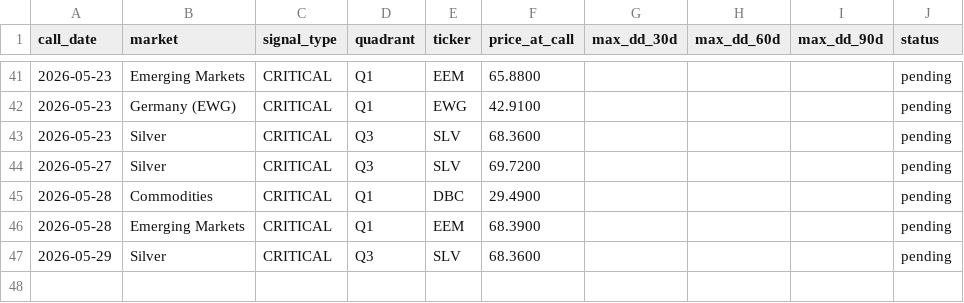
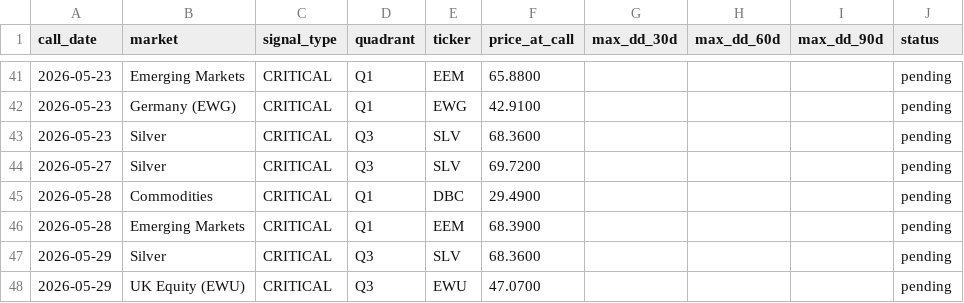
Before and after one commit to vonlambda/lambda-f-dashboard, a CSV file: outcomes.csv, drawn as a sheet; only a part is shown, gaps mark what is left out; the diff names each change by its address in the sheet, - before the commit and + after, or states it on an @@ line.

```diff
--- a/outcomes.csv
+++ b/outcomes.csv
+row 48: 2026-05-29 | UK Equity (EWU) | CRITICAL | Q3 | EWU | 47.0700 |  |  |  | pending
```
